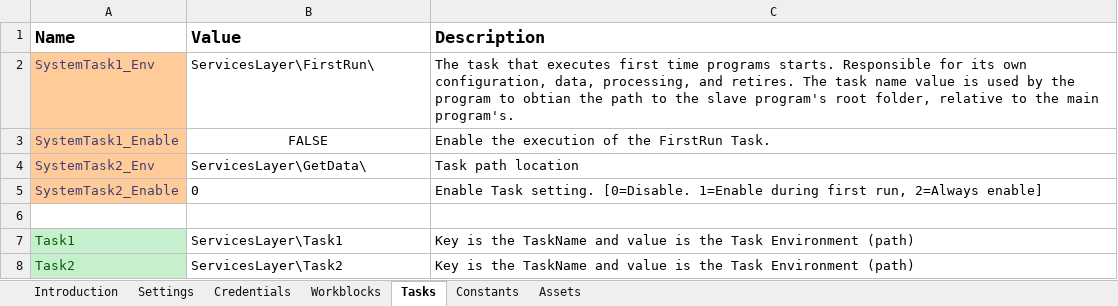
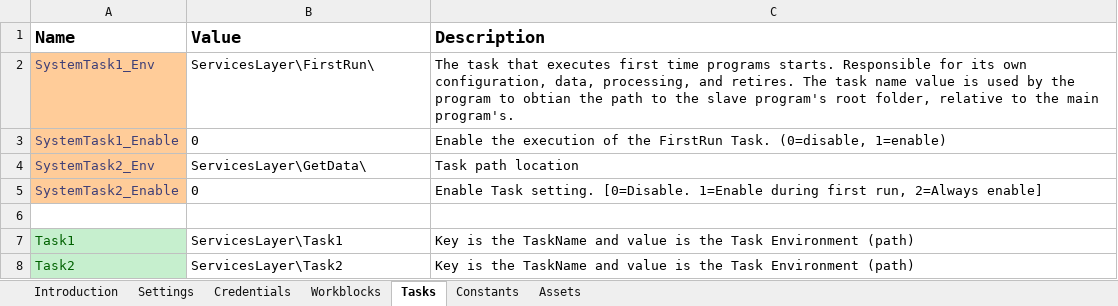
Before and after one commit to mihhdu/Enhanced-REFramework, an Excel workbook: Data/Config.xlsx, sheet Tasks, drawn as a sheet; values as stored, in another font and other column widths than the file's, no borders; the diff names each change by its address in the sheet, - before the commit and + after, or states it on an @@ line.

```diff
--- a/Data/Config.xlsx (sheet Tasks)
+++ b/Data/Config.xlsx (sheet Tasks)
-B3 (Value): FALSE
+B3 (Value): 0
-B3 alignment: center
+B3 alignment: left
-C3 (Description): …FirstRun Task.
+C3 (Description): …FirstRun Task. (0=disable, 1=enable)
```
Also changed, not shown: sheet Credentials, sheet Introduction, ServicesLayer/FirstRun/Data/Config.xlsx, ServicesLayer/GetData/Data/Config.xlsx, 29 other files.
